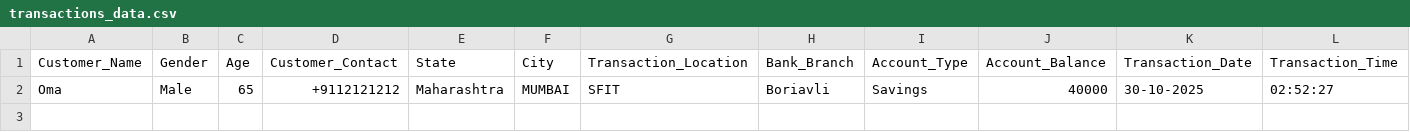
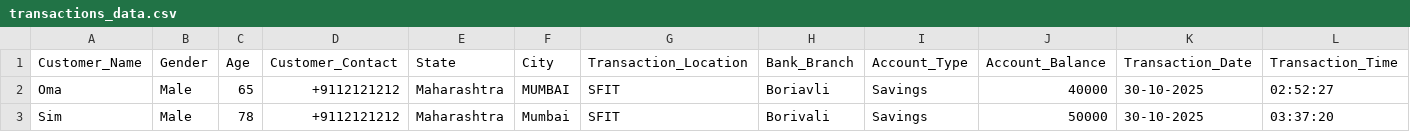
Before and after one commit to Omaparab/BDA, a CSV file: backend/transactions_data.csv, drawn as a sheet; only a part is shown; rows hold the shown columns only; the diff names each change by its address in the sheet, - before the commit and + after, or states it on an @@ line.

```diff
--- a/backend/transactions_data.csv
+++ b/backend/transactions_data.csv
+row 3: Sim | Male | 78 | +9112121212 | Maharashtra | Mumbai | SFIT | Borivali | Savings | 50000 | 30-10-2025 | 03:37:20
```
Also changed, not shown: 2 other files.
